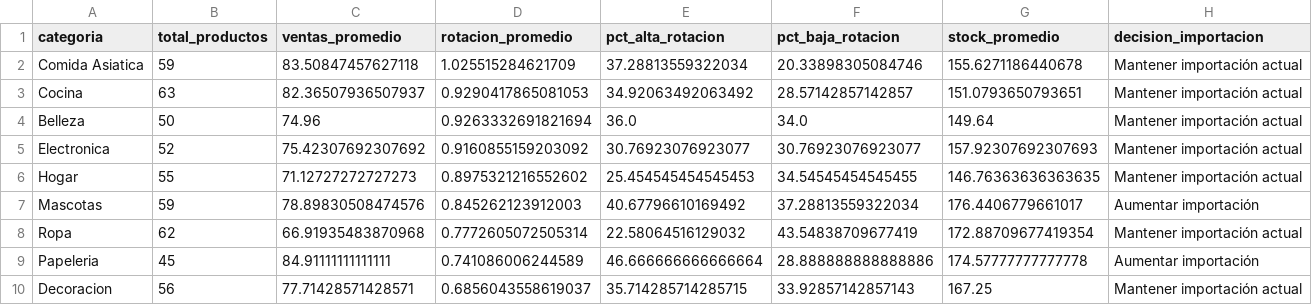
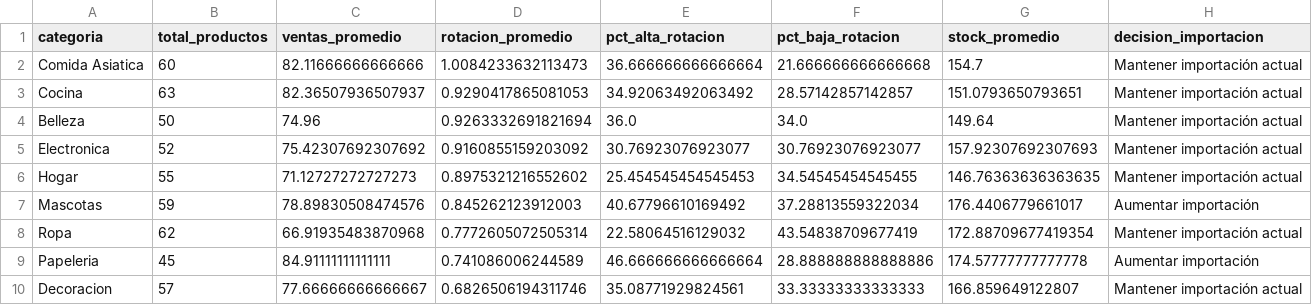
Before and after one commit to NicoleLoyola06/LRPD_SI, a CSV file: outputs/reportes/tendencias_importacion.csv, drawn as a sheet.

```diff
--- a/outputs/reportes/tendencias_importacion.csv
+++ b/outputs/reportes/tendencias_importacion.csv
@@ -1,3 +1,3 @@
 categoria,total_productos,ventas_promedio,rotacion_promedio,pct_alta_rotacion,pct_baja_rotacion,stock_promedio,decision_importacion
-Comida Asiatica,59,83.50847457627118,1.025515284621709,37.28813559322034,20.33898305084746,155.6271186440678,Mantener importación actual
+Comida Asiatica,60,82.11666666666666,1.0084233632113473,36.666666666666664,21.666666666666668,154.7,Mantener importación actual
 Cocina,63,82.36507936507937,0.9290417865081053,34.92063492063492,28.57142857142857,151.0793650793651,Mantener importación actual
@@ -9,2 +9,2 @@ Ropa,62,66.91935483870968,0.7772605072505314,22.58064516129032,43.54838709677419
 Papeleria,45,84.91111111111111,0.741086006244589,46.666666666666664,28.888888888888886,174.57777777777778,Aumentar importación
-Decoracion,56,77.71428571428571,0.6856043558619037,35.714285714285715,33.92857142857143,167.25,Mantener importación actual
+Decoracion,57,77.66666666666667,0.6826506194311746,35.08771929824561,33.33333333333333,166.859649122807,Mantener importación actual
```
Also changed, not shown: outputs/reportes/productos_a_reducir.csv, outputs/reportes/productos_priorizados.csv, 7 other files.
